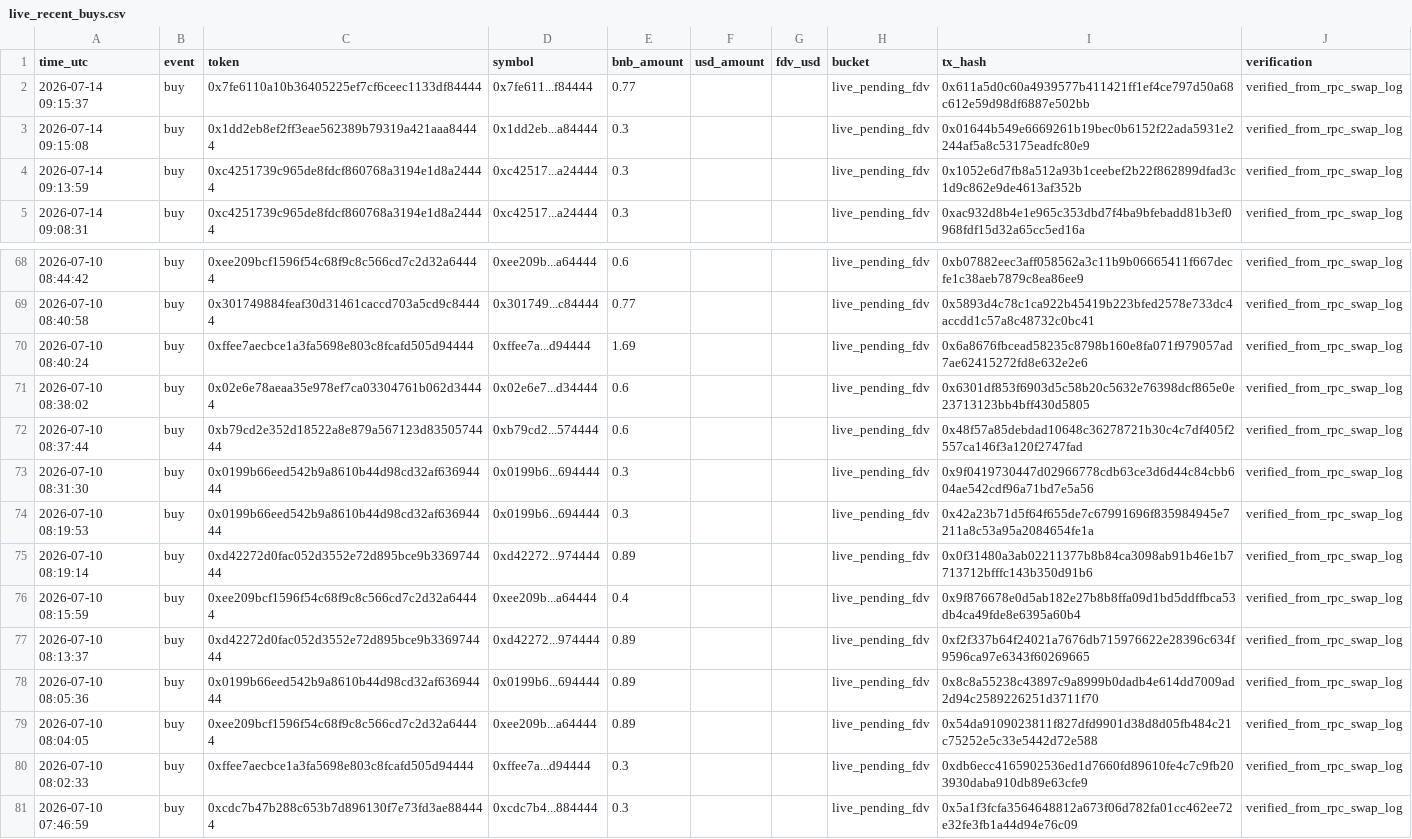
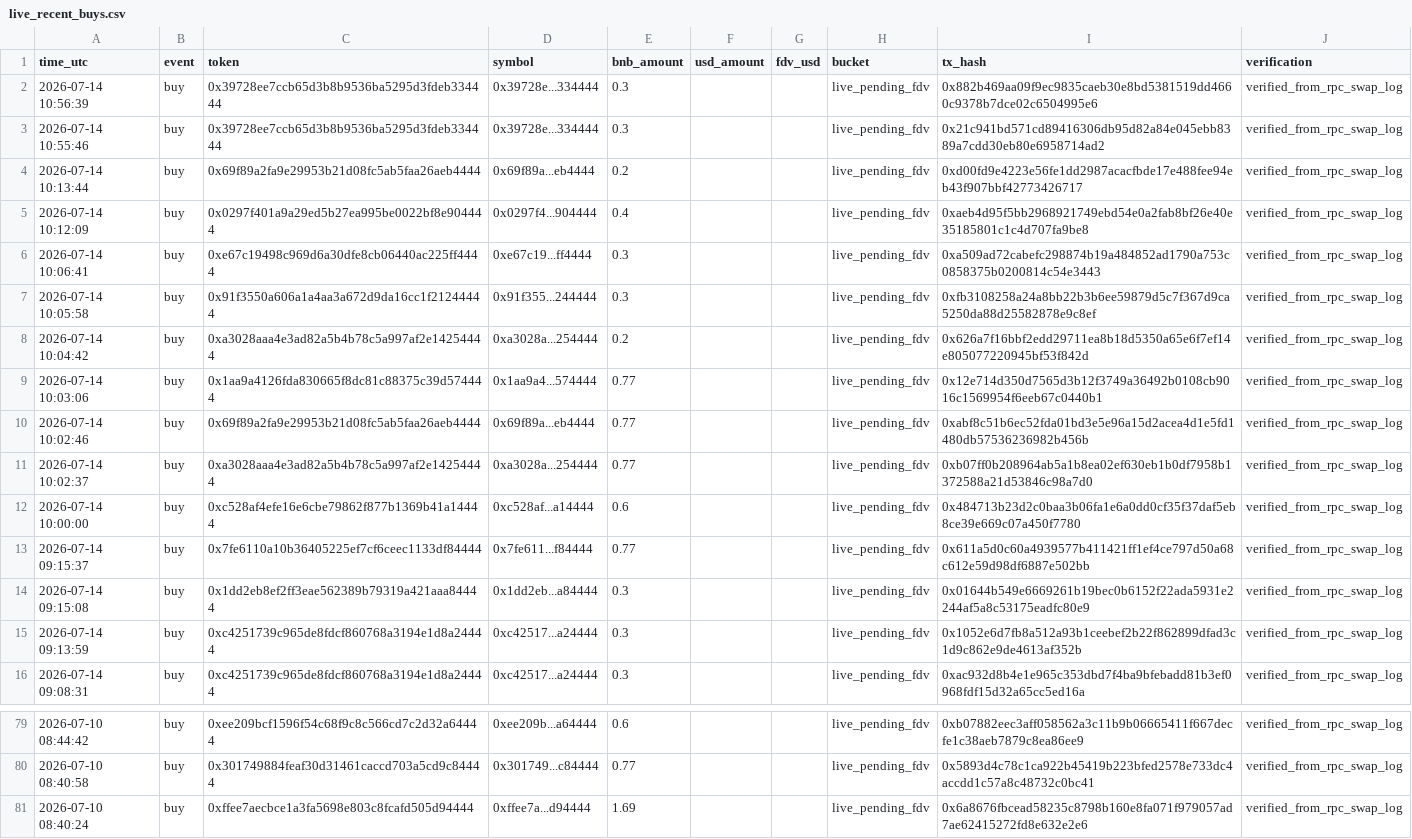
Before and after one commit to hahahakang/bsc-fourmeme-analysis-live, a CSV file: data/live_recent_buys.csv, drawn as a sheet; only a part is shown, gaps mark what is left out.

```diff
--- a/data/live_recent_buys.csv
+++ b/data/live_recent_buys.csv
@@ -1,2 +1,13 @@
 time_utc,event,token,symbol,bnb_amount,usd_amount,fdv_usd,bucket,tx_hash,verification
+2026-07-14 10:56:39,buy,0x39728ee7ccb65d3b8b9536ba5295d3fdeb334444,0x39728e...334444,0.3,,,live_pending_fdv,0x882b469aa09f9ec9835caeb30e8bd5381519dd4660c9378b7dce02c6504995e6,verified_from_rpc_swap_log
+2026-07-14 10:55:46,buy,0x39728ee7ccb65d3b8b9536ba5295d3fdeb334444,0x39728e...334444,0.3,,,live_pending_fdv,0x21c941bd571cd89416306db95d82a84e045ebb8389a7cdd30eb80e6958714ad2,verified_from_rpc_swap_log
+2026-07-14 10:13:44,buy,0x69f89a2fa9e29953b21d08fc5ab5faa26aeb4444,0x69f89a...eb4444,0.2,,,live_pending_fdv,0xd00fd9e4223e56fe1dd2987acacfbde17e488fee94eb43f907bbf42773426717,verified_from_rpc_swap_log
+2026-07-14 10:12:09,buy,0x0297f401a9a29ed5b27ea995be0022bf8e904444,0x0297f4...904444,0.4,,,live_pending_fdv,0xaeb4d95f5bb2968921749ebd54e0a2fab8bf26e40e35185801c1c4d707fa9be8,verified_from_rpc_swap_log
+2026-07-14 10:06:41,buy,0xe67c19498c969d6a30dfe8cb06440ac225ff4444,0xe67c19...ff4444,0.3,,,live_pending_fdv,0xa509ad72cabefc298874b19a484852ad1790a753c0858375b0200814c54e3443,verified_from_rpc_swap_log
+2026-07-14 10:05:58,buy,0x91f3550a606a1a4aa3a672d9da16cc1f21244444,0x91f355...244444,0.3,,,live_pending_fdv,0xfb3108258a24a8bb22b3b6ee59879d5c7f367d9ca5250da88d25582878e9c8ef,verified_from_rpc_swap_log
+2026-07-14 10:04:42,buy,0xa3028aaa4e3ad82a5b4b78c5a997af2e14254444,0xa3028a...254444,0.2,,,live_pending_fdv,0x626a7f16bbf2edd29711ea8b18d5350a65e6f7ef14e805077220945bf53f842d,verified_from_rpc_swap_log
+2026-07-14 10:03:06,buy,0x1aa9a4126fda830665f8dc81c88375c39d574444,0x1aa9a4...574444,0.77,,,live_pending_fdv,0x12e714d350d7565d3b12f3749a36492b0108cb9016c1569954f6eeb67c0440b1,verified_from_rpc_swap_log
+2026-07-14 10:02:46,buy,0x69f89a2fa9e29953b21d08fc5ab5faa26aeb4444,0x69f89a...eb4444,0.77,,,live_pending_fdv,0xabf8c51b6ec52fda01bd3e5e96a15d2acea4d1e5fd1480db57536236982b456b,verified_from_rpc_swap_log
+2026-07-14 10:02:37,buy,0xa3028aaa4e3ad82a5b4b78c5a997af2e14254444,0xa3028a...254444,0.77,,,live_pending_fdv,0xb07ff0b208964ab5a1b8ea02ef630eb1b0df7958b1372588a21d53846c98a7d0,verified_from_rpc_swap_log
+2026-07-14 10:00:00,buy,0xc528af4efe16e6cbe79862f877b1369b41a14444,0xc528af...a14444,0.6,,,live_pending_fdv,0x484713b23d2c0baa3b06fa1e6a0dd0cf35f37daf5eb8ce39e669c07a450f7780,verified_from_rpc_swap_log
 2026-07-14 09:15:37,buy,0x7fe6110a10b36405225ef7cf6ceec1133df84444,0x7fe611...f84444,0.77,,,live_pending_fdv,0x611a5d0c60a4939577b411421ff1ef4ce797d50a68c612e59d98df6887e502bb,verified_from_rpc_swap_log
@@ -70,12 +81 @@ time_utc,event,token,symbol,bnb_amount,usd_amount,fdv_usd,bucket,tx_hash,verific
 2026-07-10 08:40:24,buy,0xffee7aecbce1a3fa5698e803c8fcafd505d94444,0xffee7a...d94444,1.69,,,live_pending_fdv,0x6a8676fbcead58235c8798b160e8fa071f979057ad7ae62415272fd8e632e2e6,verified_from_rpc_swap_log
-2026-07-10 08:38:02,buy,0x02e6e78aeaa35e978ef7ca03304761b062d34444,0x02e6e7...d34444,0.6,,,live_pending_fdv,0x6301df853f6903d5c58b20c5632e76398dcf865e0e23713123bb4bff430d5805,verified_from_rpc_swap_log
-2026-07-10 08:37:44,buy,0xb79cd2e352d18522a8e879a567123d8350574444,0xb79cd2...574444,0.6,,,live_pending_fdv,0x48f57a85debdad10648c36278721b30c4c7df405f2557ca146f3a120f2747fad,verified_from_rpc_swap_log
-2026-07-10 08:31:30,buy,0x0199b66eed542b9a8610b44d98cd32af63694444,0x0199b6...694444,0.3,,,live_pending_fdv,0x9f0419730447d02966778cdb63ce3d6d44c84cbb604ae542cdf96a71bd7e5a56,verified_from_rpc_swap_log
-2026-07-10 08:19:53,buy,0x0199b66eed542b9a8610b44d98cd32af63694444,0x0199b6...694444,0.3,,,live_pending_fdv,0x42a23b71d5f64f655de7c67991696f835984945e7211a8c53a95a2084654fe1a,verified_from_rpc_swap_log
-2026-07-10 08:19:14,buy,0xd42272d0fac052d3552e72d895bce9b336974444,0xd42272...974444,0.89,,,live_pending_fdv,0x0f31480a3ab02211377b8b84ca3098ab91b46e1b7713712bfffc143b350d91b6,verified_from_rpc_swap_log
-2026-07-10 08:15:59,buy,0xee209bcf1596f54c68f9c8c566cd7c2d32a64444,0xee209b...a64444,0.4,,,live_pending_fdv,0x9f876678e0d5ab182e27b8b8ffa09d1bd5ddffbca53db4ca49fde8e6395a60b4,verified_from_rpc_swap_log
-2026-07-10 08:13:37,buy,0xd42272d0fac052d3552e72d895bce9b336974444,0xd42272...974444,0.89,,,live_pending_fdv,0xf2f337b64f24021a7676db715976622e28396c634f9596ca97e6343f60269665,verified_from_rpc_swap_log
-2026-07-10 08:05:36,buy,0x0199b66eed542b9a8610b44d98cd32af63694444,0x0199b6...694444,0.89,,,live_pending_fdv,0x8c8a55238c43897c9a8999b0dadb4e614dd7009ad2d94c2589226251d3711f70,verified_from_rpc_swap_log
-2026-07-10 08:04:05,buy,0xee209bcf1596f54c68f9c8c566cd7c2d32a64444,0xee209b...a64444,0.89,,,live_pending_fdv,0x54da9109023811f827dfd9901d38d8d05fb484c21c75252e5c33e5442d72e588,verified_from_rpc_swap_log
-2026-07-10 08:02:33,buy,0xffee7aecbce1a3fa5698e803c8fcafd505d94444,0xffee7a...d94444,0.3,,,live_pending_fdv,0xdb6ecc4165902536ed1d7660fd89610fe4c7c9fb203930daba910db89e63cfe9,verified_from_rpc_swap_log
-2026-07-10 07:46:59,buy,0xcdc7b47b288c653b7d896130f7e73fd3ae884444,0xcdc7b4...884444,0.3,,,live_pending_fdv,0x5a1f3fcfa3564648812a673f06d782fa01cc462ee72e32fe3fb1a44d94e76c09,verified_from_rpc_swap_log
```
Also changed, not shown: data/live_events.csv, data/live_recent_positions.csv, 5 other files.
